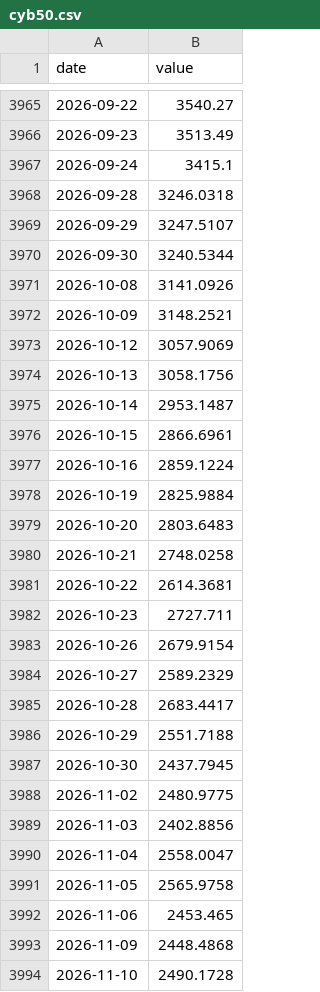
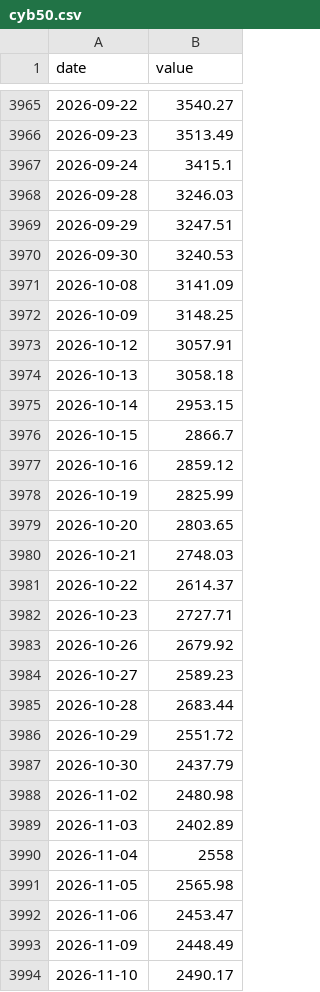
Before and after one commit to 964583194/ratio-signal, a CSV file: data/raw/cyb50.csv, drawn as a sheet; only a part is shown, gaps mark what is left out; the diff covers the shown part only.

```diff
--- a/data/raw/cyb50.csv
+++ b/data/raw/cyb50.csv
@@ -3967,28 +3967,28 @@ date,value
 2026-09-24,3415.1
-2026-09-28,3246.0318
-2026-09-29,3247.5107
-2026-09-30,3240.5344
-2026-10-08,3141.0926
-2026-10-09,3148.2521
-2026-10-12,3057.9069
-2026-10-13,3058.1756
-2026-10-14,2953.1487
-2026-10-15,2866.6961
-2026-10-16,2859.1224
-2026-10-19,2825.9884
-2026-10-20,2803.6483
-2026-10-21,2748.0258
-2026-10-22,2614.3681
-2026-10-23,2727.711
-2026-10-26,2679.9154
-2026-10-27,2589.2329
-2026-10-28,2683.4417
-2026-10-29,2551.7188
-2026-10-30,2437.7945
-2026-11-02,2480.9775
-2026-11-03,2402.8856
-2026-11-04,2558.0047
-2026-11-05,2565.9758
-2026-11-06,2453.465
-2026-11-09,2448.4868
-2026-11-10,2490.1728
+2026-09-28,3246.03
+2026-09-29,3247.51
+2026-09-30,3240.53
+2026-10-08,3141.09
+2026-10-09,3148.25
+2026-10-12,3057.91
+2026-10-13,3058.18
+2026-10-14,2953.15
+2026-10-15,2866.7
+2026-10-16,2859.12
+2026-10-19,2825.99
+2026-10-20,2803.65
+2026-10-21,2748.03
+2026-10-22,2614.37
+2026-10-23,2727.71
+2026-10-26,2679.92
+2026-10-27,2589.23
+2026-10-28,2683.44
+2026-10-29,2551.72
+2026-10-30,2437.79
+2026-11-02,2480.98
+2026-11-03,2402.89
+2026-11-04,2558
+2026-11-05,2565.98
+2026-11-06,2453.47
+2026-11-09,2448.49
+2026-11-10,2490.17
```
Also changed, not shown: 13 edited cells elsewhere in this file, 27 other files.
